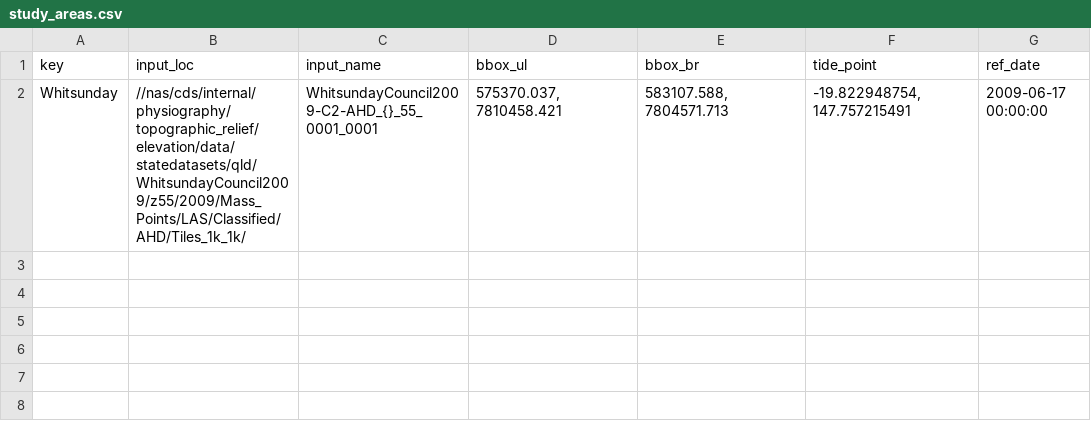
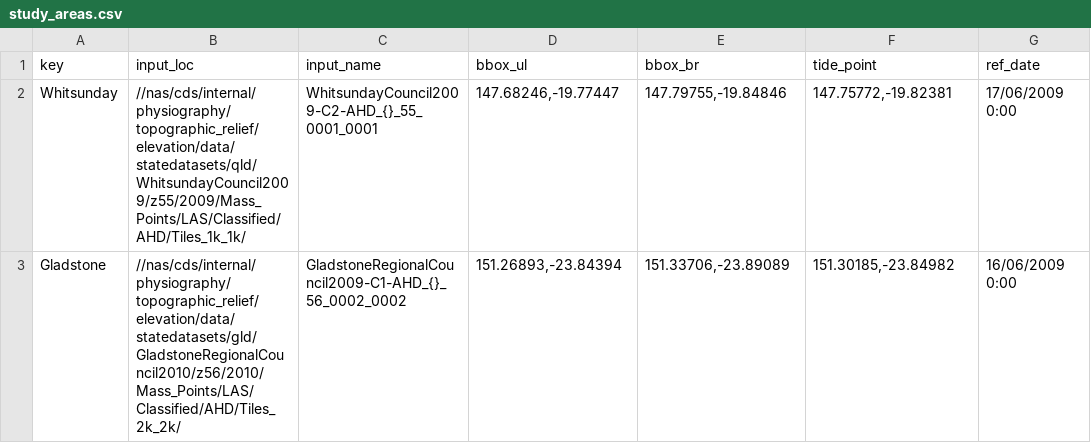
Before and after one commit to robbibt/nidem_visualisations, a CSV file: study_areas.csv, drawn as a sheet.

Commit message:
Update study_areas.csv and processing script to use lat-lon coords

```diff
--- a/study_areas.csv
+++ b/study_areas.csv
@@ -1,2 +1,3 @@
 key,input_loc,input_name,bbox_ul,bbox_br,tide_point,ref_date
-Whitsunday,//nas/cds/internal/physiography/topographic_relief/elevation/data/statedatasets/qld/WhitsundayCouncil2009/z55/2009/Mass_Points/LAS/Classified/AHD/Tiles_1k_1k/,WhitsundayCouncil2009-C2-AHD_{}_55_0001_0001,"575370.037, 7810458.421","583107.588, 7804571.713","-19.822948754, 147.757215491",2009-06-17 00:00:00
+Whitsunday,//nas/cds/internal/physiography/topographic_relief/elevation/data/statedatasets/qld/WhitsundayCouncil2009/z55/2009/Mass_Points/LAS/Classified/AHD/Tiles_1k_1k/,WhitsundayCouncil2009-C2-AHD_{}_55_0001_0001,"147.68246,-19.77447","147.79755,-19.84846","147.75772,-19.82381",17/06/2009 0:00
+Gladstone,//nas/cds/internal/physiography/topographic_relief/elevation/data/statedatasets/gld/GladstoneRegionalCouncil2010/z56/2010/Mass_Points/LAS/Classified/AHD/Tiles_2k_2k/,GladstoneRegionalCouncil2009-C1-AHD_{}_56_0002_0002,"151.26893,-23.84394","151.33706,-23.89089","151.30185,-23.84982",16/06/2009 0:00
```
Also changed, not shown: 1 other file.
